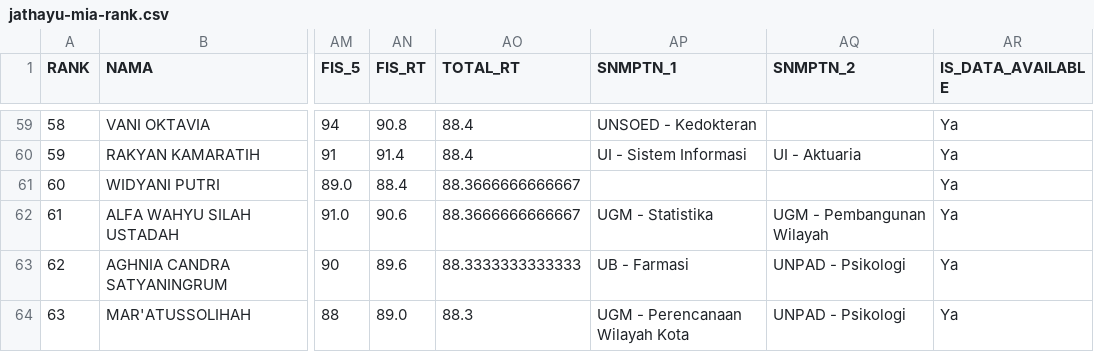
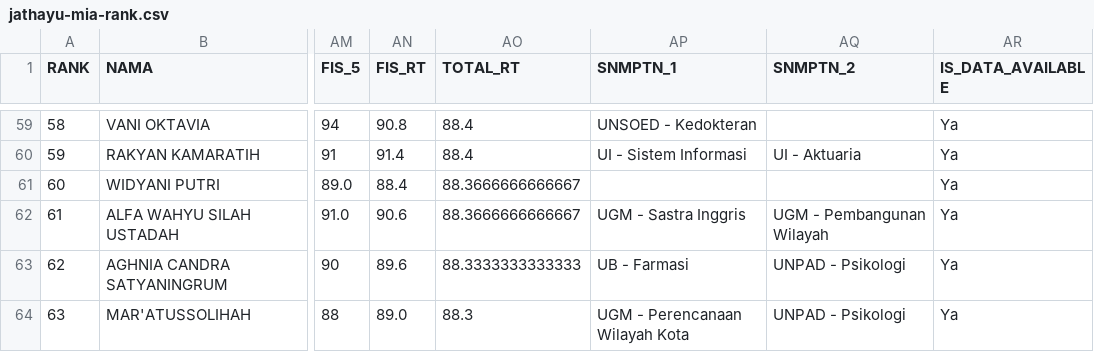
Before and after one commit to nasruliwn/jembawansnmptn, a CSV file: data/jathayu-mia-rank.csv, drawn as a sheet; only a part is shown, gaps mark what is left out; the diff names each change by its address in the sheet, - before the commit and + after, or states it on an @@ line.

Commit message:
[travis] Update data

```diff
--- a/data/jathayu-mia-rank.csv
+++ b/data/jathayu-mia-rank.csv
-AP62 (SNMPTN_1): UGM - Statistika
+AP62 (SNMPTN_1): UGM - Sastra Inggris
```
Also changed, not shown: 3 other files.
